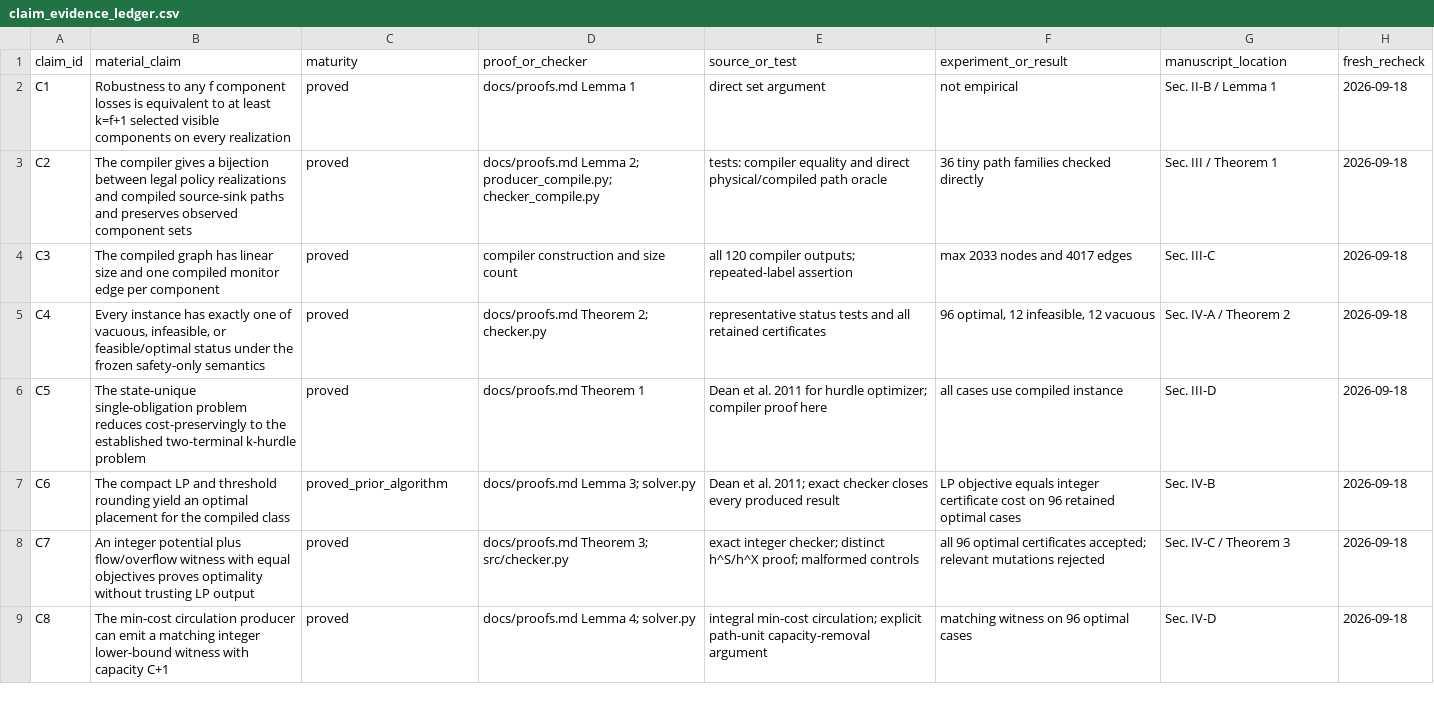
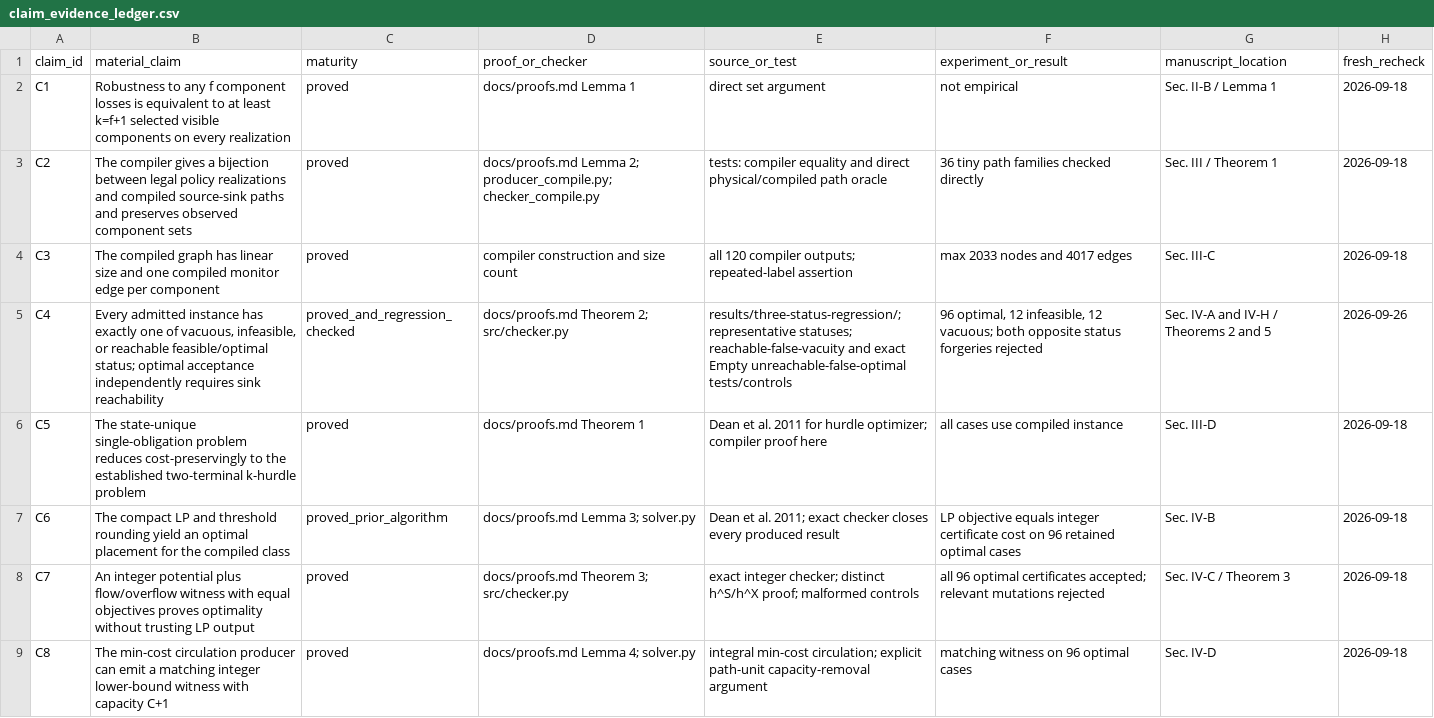
Before and after one commit to Haoyi-Zhang/VisibilityPlace, a CSV file: claim_evidence_ledger.csv, drawn as a sheet; only a part is shown; the diff covers the shown part only.

```diff
--- a/claim_evidence_ledger.csv
+++ b/claim_evidence_ledger.csv
@@ -4,3 +4,3 @@ C2,The compiler gives a bijection between legal policy realizations and compiled
 C3,The compiled graph has linear size and one compiled monitor edge per component,proved,compiler construction and size count,all 120 compiler outputs; repeated-label assertion,max 2033 nodes and 4017 edges,Sec. III-C,2026-09-18
-C4,"Every instance has exactly one of vacuous, infeasible, or feasible/optimal status under the frozen safety-only semantics",proved,docs/proofs.md Theorem 2; checker.py,representative status tests and all retained certificates,"96 optimal, 12 infeasible, 12 vacuous",Sec. IV-A / Theorem 2,2026-09-18
+C4,"Every admitted instance has exactly one of vacuous, infeasible, or reachable feasible/optimal status; optimal acceptance independently requires sink reachability",proved_and_regression_checked,docs/proofs.md Theorem 2; src/checker.py,results/three-status-regression/; representative statuses; reachable-false-vacuity and exact Empty unreachable-false-optimal tests/controls,"96 optimal, 12 infeasible, 12 vacuous; both opposite status forgeries rejected",Sec. IV-A and IV-H / Theorems 2 and 5,2026-09-26
 C5,The state-unique single-obligation problem reduces cost-preservingly to the established two-terminal k-hurdle problem,proved,docs/proofs.md Theorem 1,Dean et al. 2011 for hurdle optimizer; compiler proof here,all cases use compiled instance,Sec. III-D,2026-09-18
```
Also changed, not shown: 25 edited cells elsewhere in this file, results/campaign/cases.csv, results/campaign/controls.csv, 37 other files.
